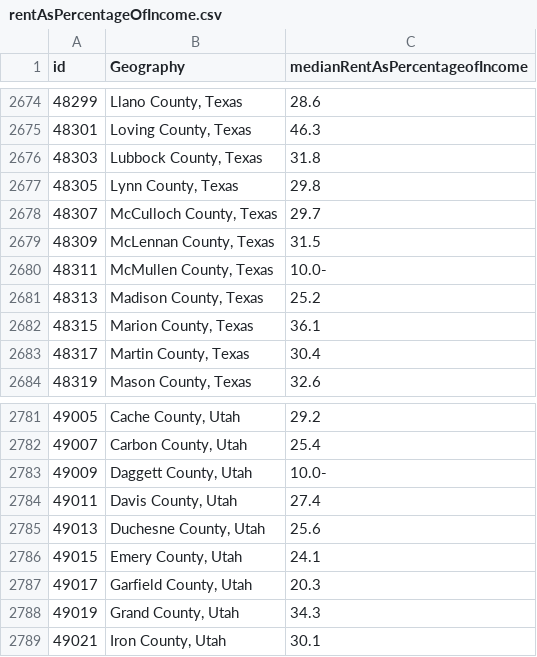
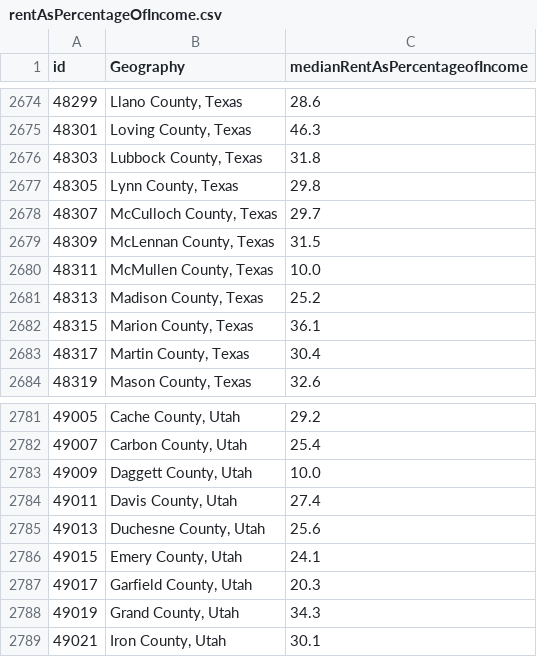
Before and after one commit to ZDBobbitt/Maps, a CSV file: rentAsPercentageOfIncome.csv, drawn as a sheet; only a part is shown, gaps mark what is left out; the diff covers the shown part only; the diff names each change by its address in the sheet, - before the commit and + after, or states it on an @@ line.

Commit message:
Update rentAsPercentageOfIncome.csv

```diff
--- a/rentAsPercentageOfIncome.csv
+++ b/rentAsPercentageOfIncome.csv
-C2680 (medianRentAsPercentageofIncome): 10.0-
+C2680 (medianRentAsPercentageofIncome): 10.0
-C2783 (medianRentAsPercentageofIncome): 10.0-
+C2783 (medianRentAsPercentageofIncome): 10.0
```
Also changed, not shown: 5 edited cells elsewhere in this file.
